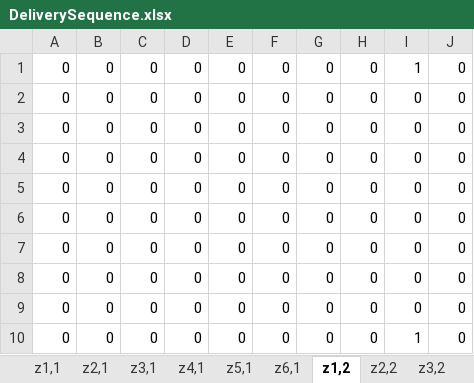
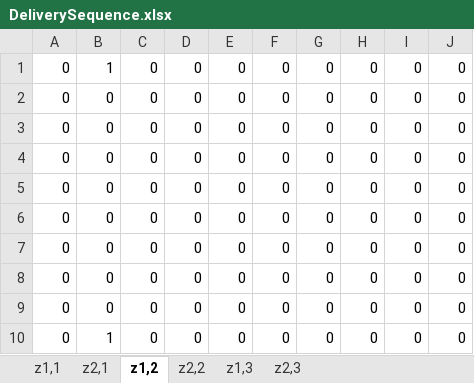
Before and after one commit to shandilya1998/OResearch, an Excel workbook: assets/generated/model3/DeliverySequence.xlsx, sheet z1,2, drawn as a sheet; values as stored, in another font and other column widths than the file's, no borders; the diff names each change by its address in the sheet, - before the commit and + after, or states it on an @@ line.

```diff
--- a/assets/generated/model3/DeliverySequence.xlsx (sheet z1,2)
+++ b/assets/generated/model3/DeliverySequence.xlsx (sheet z1,2)
-sheet tab: z3,1
-sheet tab: z4,1
-sheet tab: z5,1
-sheet tab: z6,1
-sheet tab: z3,2
-B1: 0
+B1: 1
-I1: 1
+I1: 0
-B10: 0
+B10: 1
-I10: 1
+I10: 0
```
Also changed, not shown: sheet z2,3, sheet z2,1, sheet z2,2, other sheet tabs, assets/generated/model3/CustomerVehicleTripMap.xlsx, assets/generated/model3/ProductProductionSequence.xlsx, 12 other files.
